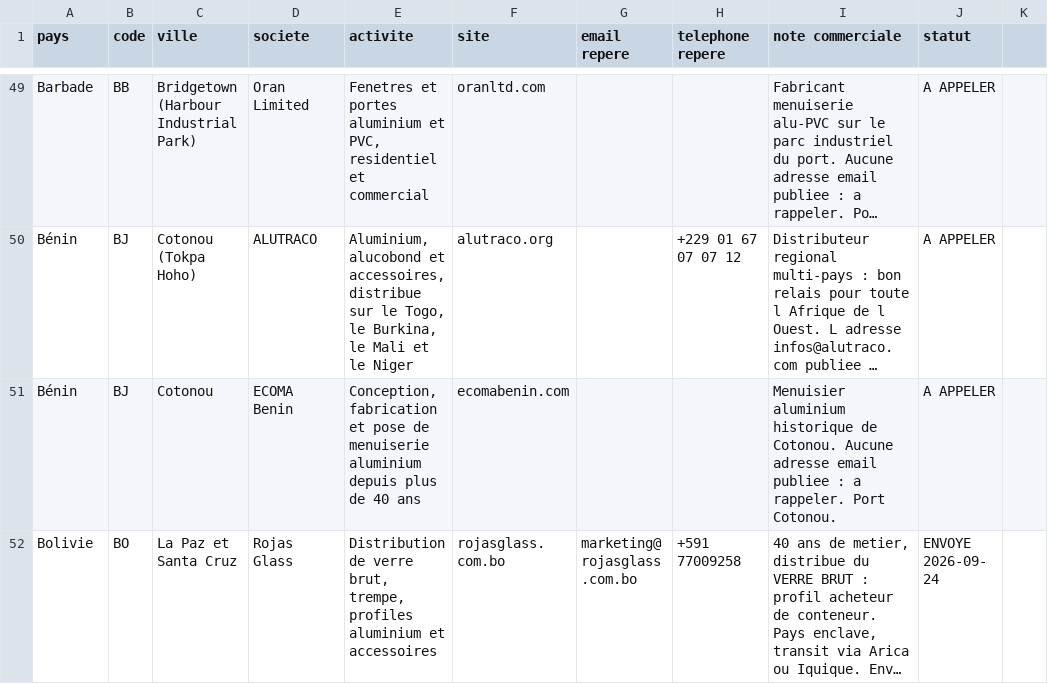
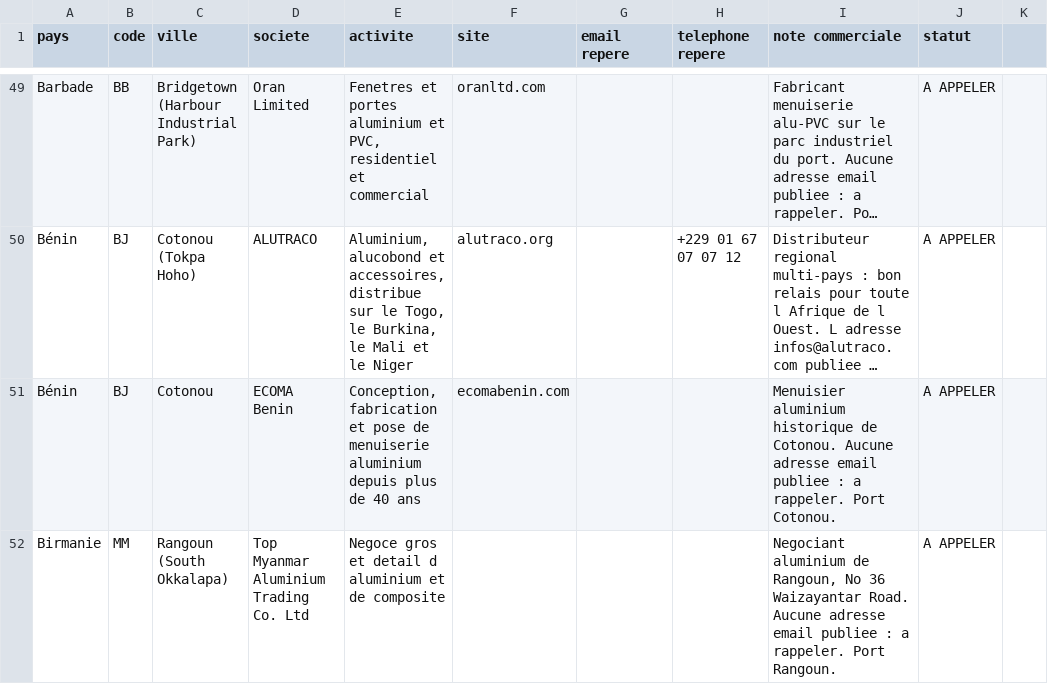
Before and after one commit to dgjmfrbv4k-lab/NOXEM-GROUP, a CSV file: campagne-conteneur-20-open-top/prospection/liste-prospects.csv, drawn as a sheet; only a part is shown, gaps mark what is left out; the shorter side is filled out with more unchanged rows; long unchanged cells end in …; the diff covers the shown part only; the diff names each change by its address in the sheet, - before the commit and + after, or states it on an @@ line.

```diff
--- a/campagne-conteneur-20-open-top/prospection/liste-prospects.csv
+++ b/campagne-conteneur-20-open-top/prospection/liste-prospects.csv
+row 52: Birmanie | MM | Rangoun (South Okkalapa) | Top Myanmar Aluminium Trading Co. Ltd | Negoce gros et detail d aluminium et de composite |  |  |  | Negociant aluminium de Rangoun, No 36 Waizayantar Road. Aucune adresse email publiee : a rappeler. Port Rangoun. | A APPELER
```
Also changed, not shown: 4 added rows elsewhere in this file, 1 other file.
